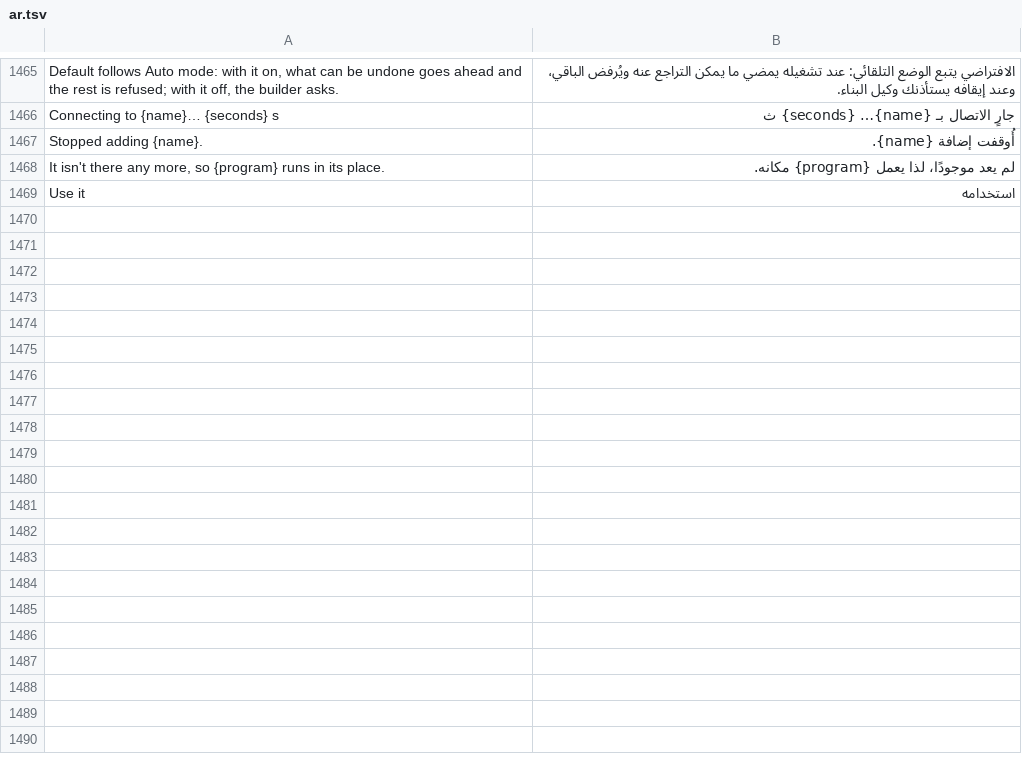
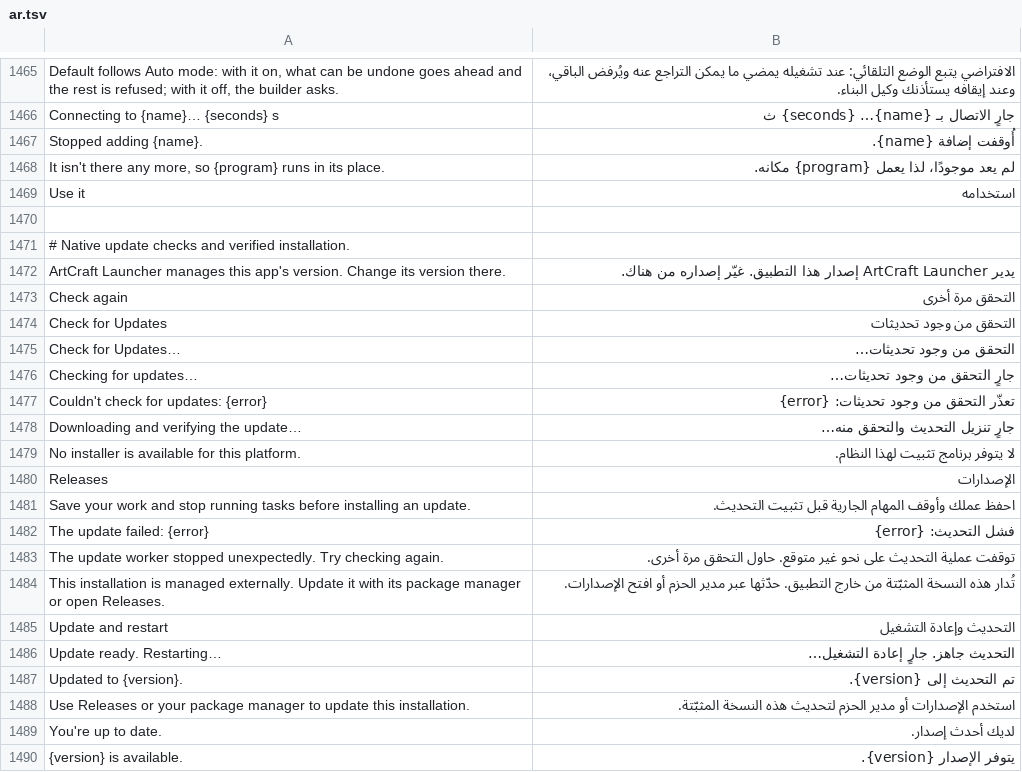
Before and after one commit to Jp25rocko/Craft-Anythinf, a TSV file: crates/ui-egui/src/i18n/ar.tsv, drawn as a sheet; only a part is shown, gaps mark what is left out.

Commit message:
Translate main's update check strings into Arabic (R2.9)

```diff
--- a/crates/ui-egui/src/i18n/ar.tsv
+++ b/crates/ui-egui/src/i18n/ar.tsv
@@ -1469 +1469,22 @@ It isn't there any more, so {program} runs in its place.	لم يعد موجود
 Use it	استخدامه
+
+# Native update checks and verified installation.
+ArtCraft Launcher manages this app's version. Change its version there.	يدير ArtCraft Launcher إصدار هذا التطبيق. غيّر إصداره من هناك.
+Check again	التحقق مرة أخرى
+Check for Updates	التحقق من وجود تحديثات
+Check for Updates…	التحقق من وجود تحديثات…
+Checking for updates…	جارٍ التحقق من وجود تحديثات…
+Couldn't check for updates: {error}	تعذّر التحقق من وجود تحديثات: {error}
+Downloading and verifying the update…	جارٍ تنزيل التحديث والتحقق منه…
+No installer is available for this platform.	لا يتوفر برنامج تثبيت لهذا النظام.
+Releases	الإصدارات
+Save your work and stop running tasks before installing an update.	احفظ عملك وأوقف المهام الجارية قبل تثبيت التحديث.
+The update failed: {error}	فشل التحديث: {error}
+The update worker stopped unexpectedly. Try checking again.	توقفت عملية التحديث على نحو غير متوقع. حاول التحقق مرة أخرى.
+This installation is managed externally. Update it with its package manager or open Releases.	تُدار هذه النسخة المثبّتة من خارج التطبيق. حدّثها عبر مدير الحزم أو افتح الإصدارات.
+Update and restart	التحديث وإعادة التشغيل
+Update ready. Restarting…	التحديث جاهز. جارٍ إعادة التشغيل…
+Updated to {version}.	تم التحديث إلى {version}.
+Use Releases or your package manager to update this installation.	استخدم الإصدارات أو مدير الحزم لتحديث هذه النسخة المثبّتة.
+You're up to date.	لديك أحدث إصدار.
+{version} is available.	يتوفر الإصدار {version}.
```
